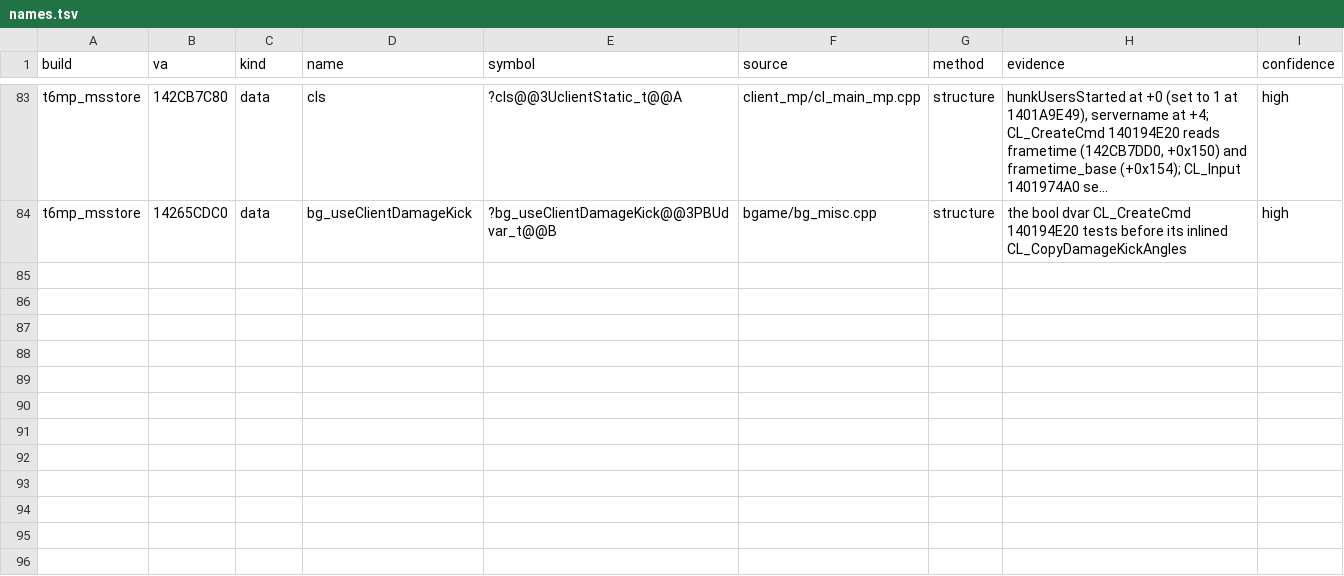
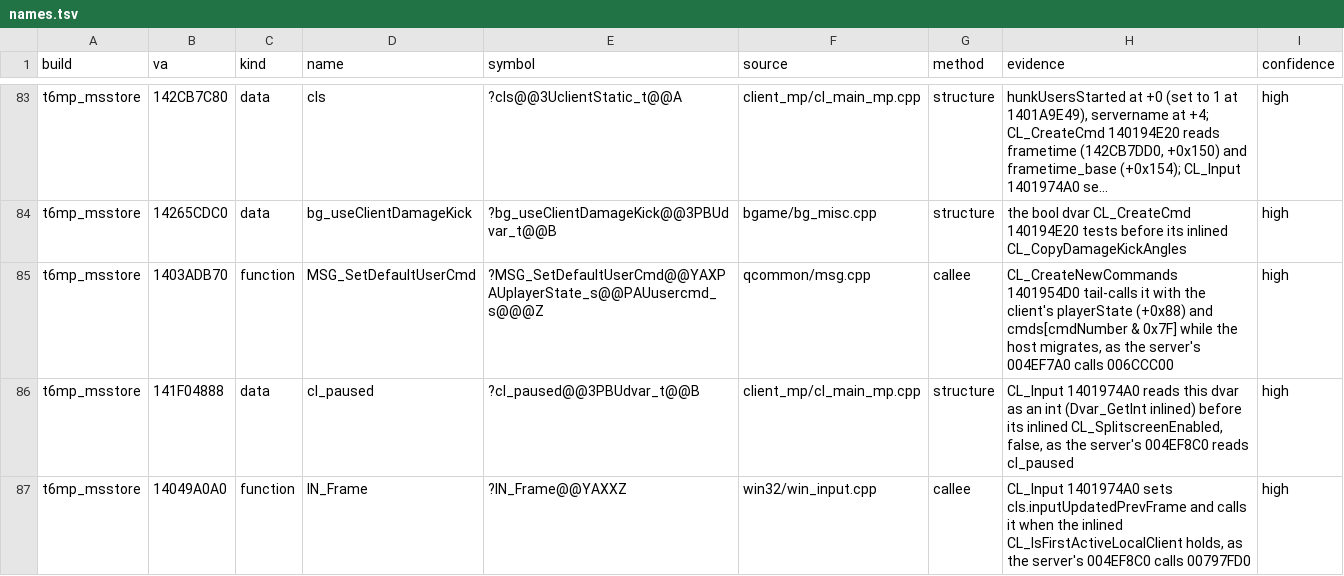
Before and after one commit to lizardpeter/black-ops-2-decomp, a TSV file: records/names.tsv, drawn as a sheet; only a part is shown, gaps mark what is left out; long unchanged cells end in …; the diff names each change by its address in the sheet, - before the commit and + after, or states it on an @@ line.

```diff
--- a/records/names.tsv
+++ b/records/names.tsv
+row 85: t6mp_msstore | 1403ADB70 | function | MSG_SetDefaultUserCmd | ?MSG_SetDefaultUserCmd@@YAXPAUplayerState_s@@PAUusercmd_s@@@Z | qcommon/msg.cpp | callee | CL_CreateNewCommands 1401954D0 tail-calls it with the client's playerState (+0x88) and cmds[cmdNumber & 0x7F] while the host migrates, as the server's 004EF7A0 calls 006CCC00 | high
+row 86: t6mp_msstore | 141F04888 | data | cl_paused | ?cl_paused@@3PBUdvar_t@@B | client_mp/cl_main_mp.cpp | structure | CL_Input 1401974A0 reads this dvar as an int (Dvar_GetInt inlined) before its inlined CL_SplitscreenEnabled, false, as the server's 004EF8C0 reads cl_paused | high
+row 87: t6mp_msstore | 14049A0A0 | function | IN_Frame | ?IN_Frame@@YAXXZ | win32/win_input.cpp | callee | CL_Input 1401974A0 sets cls.inputUpdatedPrevFrame and calls it when the inlined CL_IsFirstActiveLocalClient holds, as the server's 004EF8C0 calls 00797FD0 | high
```
Also changed, not shown: records/functions.tsv, 5 other files.
